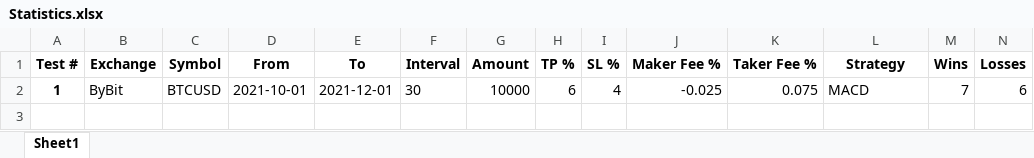
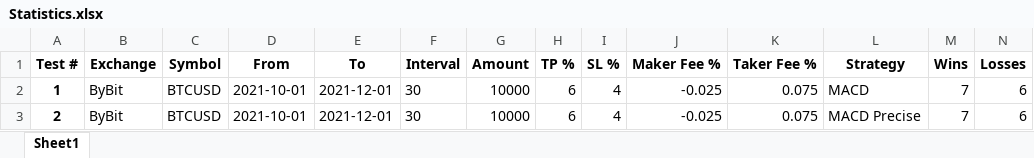
Before and after one commit to SebCoding/BackTester, an Excel workbook: Output/Statistics.xlsx, sheet Sheet1, drawn as a sheet; only a part is shown; values as stored, in another font and other column widths than the file's, no borders; rows hold the shown columns only; the diff names each change by its address in the sheet, - before the commit and + after, or states it on an @@ line.

```diff
--- a/Output/Statistics.xlsx (sheet Sheet1)
+++ b/Output/Statistics.xlsx (sheet Sheet1)
+row 3: 2 | ByBit | BTCUSD | 2021-10-01 | 2021-12-01 | 30 | 10000 | 6 | 4 | -0.025 | 0.075 | MACD Precise | 7 | 6
```
Also changed, not shown: ExchangeData/ByBit BTCUSD [30] 2021-10-01 to 2021-12-01.xlsx, Output/1 ByBit BTCUSD [30] 2021-10-01 to 2021-12-01 Trades.xlsx, 7 other files.
